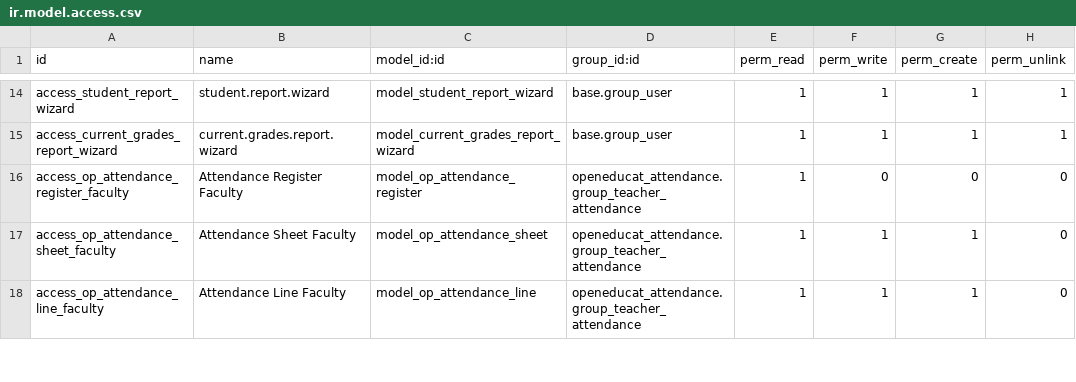
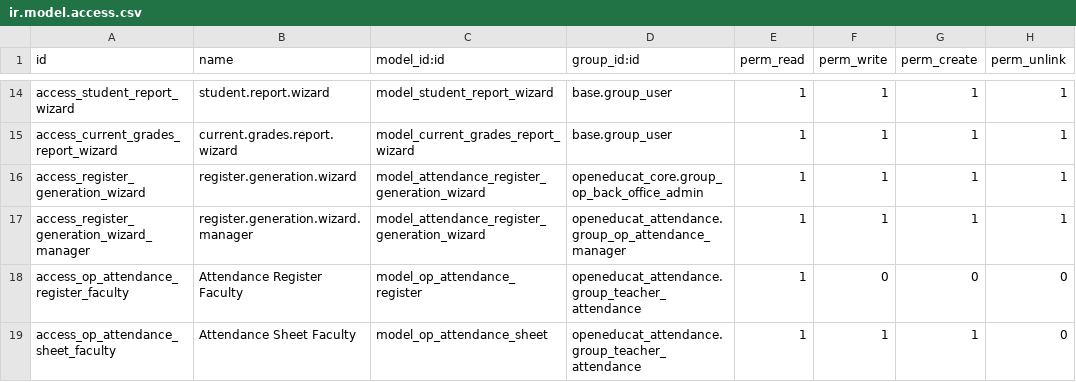
Before and after one commit to misha-solntcev/My-OpenEduCat, a CSV file: openeducat_attendance/security/ir.model.access.csv, drawn as a sheet; only a part is shown, gaps mark what is left out; the shorter side is filled out with more unchanged rows; the diff names each change by its address in the sheet, - before the commit and + after, or states it on an @@ line.

Commit message:
attendance: wizard to generate attendance registers for a period (back-office admin)

```diff
--- a/openeducat_attendance/security/ir.model.access.csv
+++ b/openeducat_attendance/security/ir.model.access.csv
+row 16: access_register_generation_wizard | register.generation.wizard | model_attendance_register_generation_wizard | openeducat_core.group_op_back_office_admin | 1 | 1 | 1 | 1
+row 17: access_register_generation_wizard_manager | register.generation.wizard.manager | model_attendance_register_generation_wizard | openeducat_attendance.group_op_attendance_manager | 1 | 1 | 1 | 1
```
Also changed, not shown: 4 other files.
